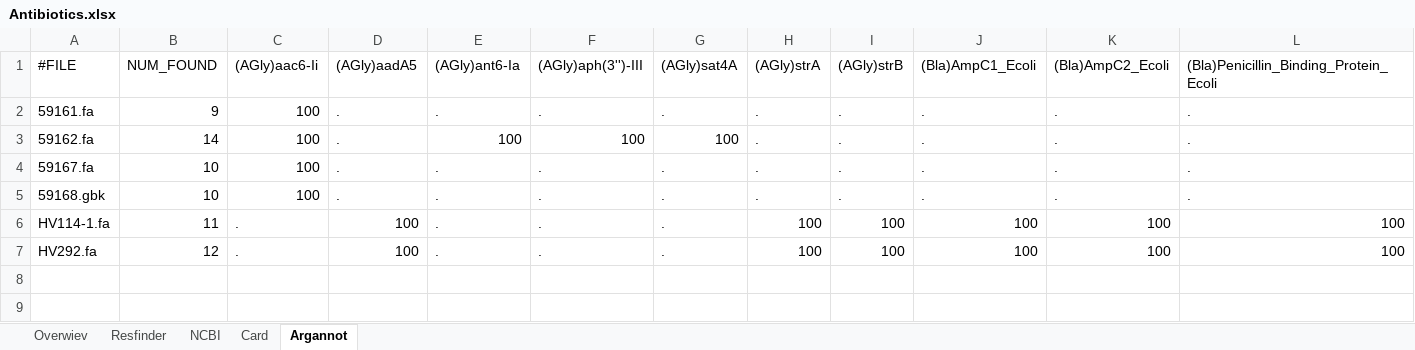
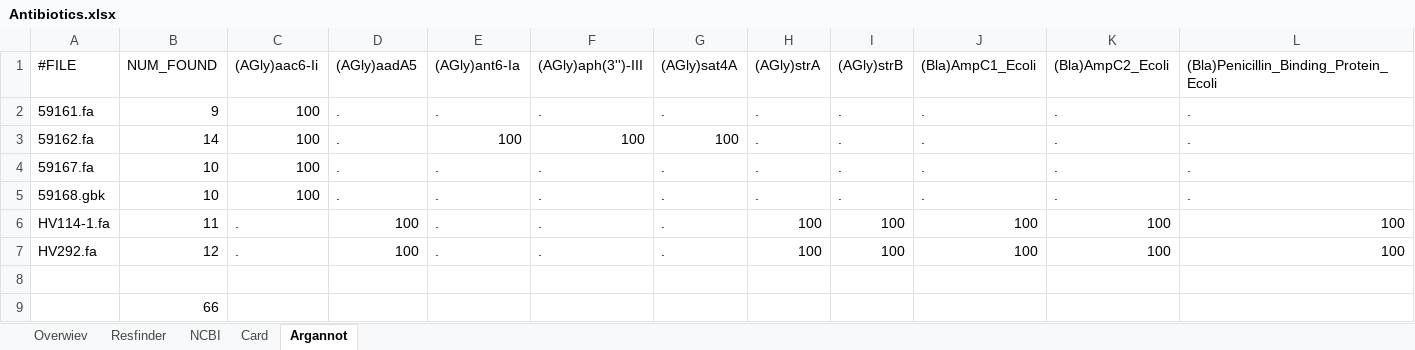
Before and after one commit to moritz-search-it/antibiotic_resistance, an Excel workbook: summary/Antibiotics.xlsx, sheet Argannot, drawn as a sheet; only a part is shown; values as stored, in another font and other column widths than the file's, no borders; rows hold the shown columns only; the diff names each change by its address in the sheet, - before the commit and + after, or states it on an @@ line.

```diff
--- a/summary/Antibiotics.xlsx (sheet Argannot)
+++ b/summary/Antibiotics.xlsx (sheet Argannot)
+row 8: (empty)
+row 9:  | 66
```
Also changed, not shown: summary/Antibiotic_gene.xlsx, 23 other files.
